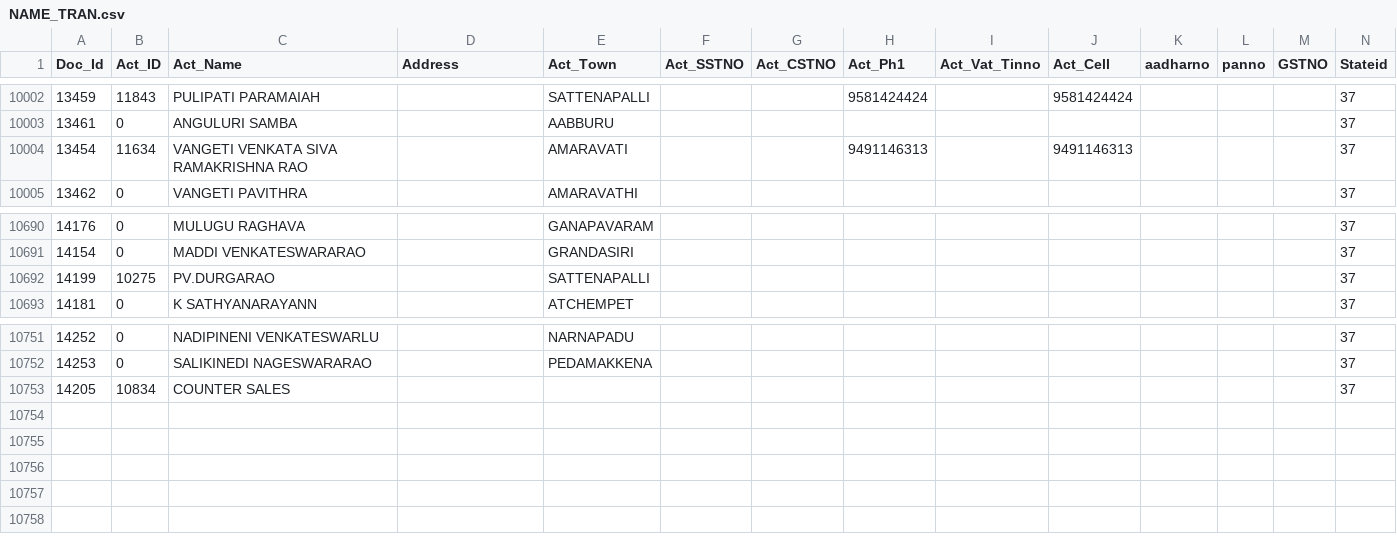
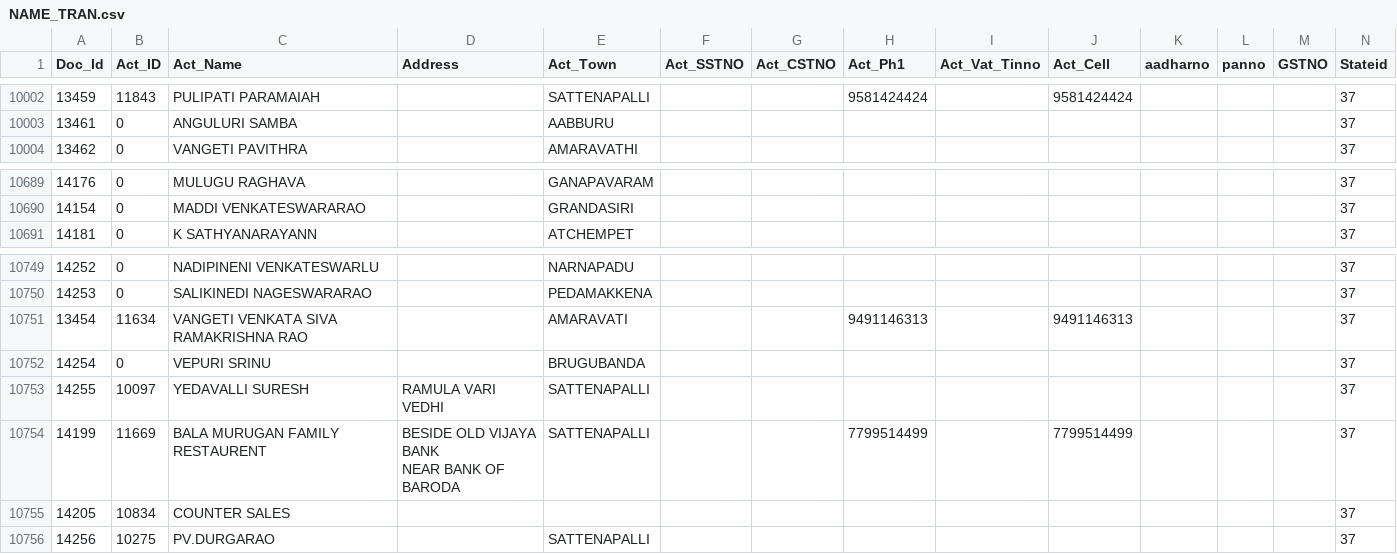
Before and after one commit to krishnasai-narayana/3goils, a CSV file: data/NAME_TRAN.csv, drawn as a sheet; only a part is shown, gaps mark what is left out; removed rows and columns are numbered as before the commit, all else as after; rows hold the shown columns only; ↵ is a line break in a cell; the diff names each change by its address in the sheet, - before the commit and + after, or states it on an @@ line.

Commit message:
Data update: 17-11-2026

```diff
--- a/data/NAME_TRAN.csv
+++ b/data/NAME_TRAN.csv
-row 10692: 14199 | 10275 | PV.DURGARAO |  | SATTENAPALLI |  |  |  |  |  |  |  |  | 37
@@ row 10004 moved to row 10751: 13454 @@
+row 10752: 14254 | 0 | VEPURI SRINU |  | BRUGUBANDA |  |  |  |  |  |  |  |  | 37
+row 10753: 14255 | 10097 | YEDAVALLI SURESH | RAMULA VARI VEDHI | SATTENAPALLI |  |  |  |  |  |  |  |  | 37
+row 10754: 14199 | 11669 | BALA MURUGAN FAMILY RESTAURENT | BESIDE OLD VIJAYA BANK ↵ NEAR BANK OF BARODA | SATTENAPALLI |  |  | 7799514499 |  | 7799514499 |  |  |  | 37
+row 10756: 14256 | 10275 | PV.DURGARAO |  | SATTENAPALLI |  |  |  |  |  |  |  |  | 37
```
Also changed, not shown: data/Doc_MaxId.csv, data/Item_Grp.csv, 8 other files.
